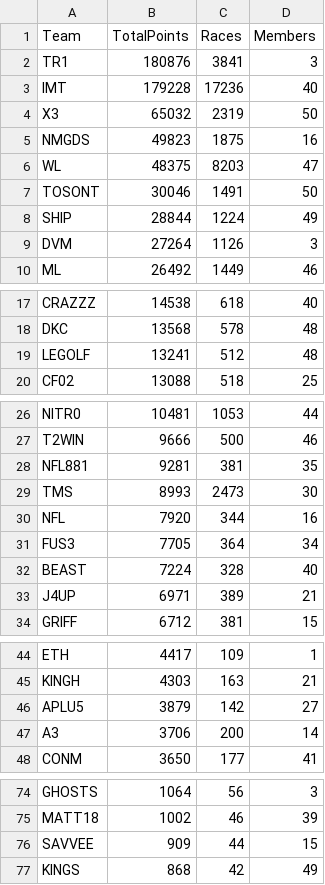
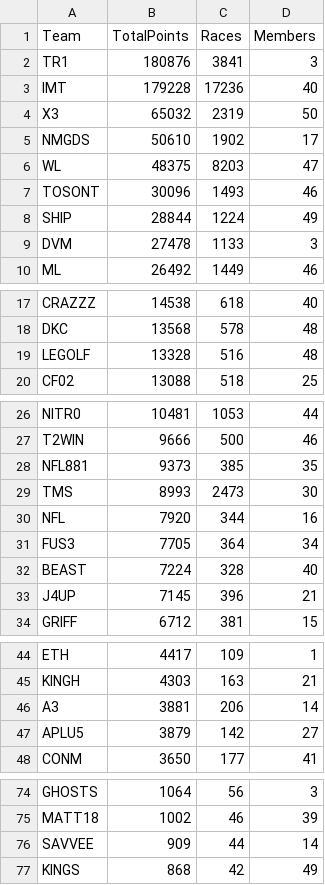
Before and after one commit to nincaleb/nitromathlb, a CSV file: csv_archive/nitromath_team_leaderboard_20250411.csv, drawn as a sheet; only a part is shown, gaps mark what is left out.

```diff
--- a/csv_archive/nitromath_team_leaderboard_20250411.csv
+++ b/csv_archive/nitromath_team_leaderboard_20250411.csv
@@ -4,7 +4,7 @@ IMT,179228,17236,40
 X3,65032,2319,50
-NMGDS,49823,1875,16
+NMGDS,50610,1902,17
 WL,48375,8203,47
-TOSONT,30046,1491,50
+TOSONT,30096,1493,46
 SHIP,28844,1224,49
-DVM,27264,1126,3
+DVM,27478,1133,3
 ML,26492,1449,46
@@ -18,3 +18,3 @@ CRAZZZ,14538,618,40
 DKC,13568,578,48
-LEGOLF,13241,512,48
+LEGOLF,13328,516,48
 CF02,13088,518,25
@@ -27,3 +27,3 @@ NITR0,10481,1053,44
 T2WIN,9666,500,46
-NFL881,9281,381,35
+NFL881,9373,385,35
 TMS,8993,2473,30
@@ -32,3 +32,3 @@ FUS3,7705,364,34
 BEAST,7224,328,40
-J4UP,6971,389,21
+J4UP,7145,396,21
 GRIFF,6712,381,15
@@ -45,4 +45,4 @@ ETH,4417,109,1
 KINGH,4303,163,21
+A3,3881,206,14
 APLU5,3879,142,27
-A3,3706,200,14
 CONM,3650,177,41
@@ -75,3 +75,3 @@ GHOSTS,1064,56,3
 MATT18,1002,46,39
-SAVVEE,909,44,15
+SAVVEE,909,44,14
 KINGS,868,42,49
```
Also changed, not shown: csv_archive/nitromath_season_leaderboard_20250411.csv, 1 other file.
